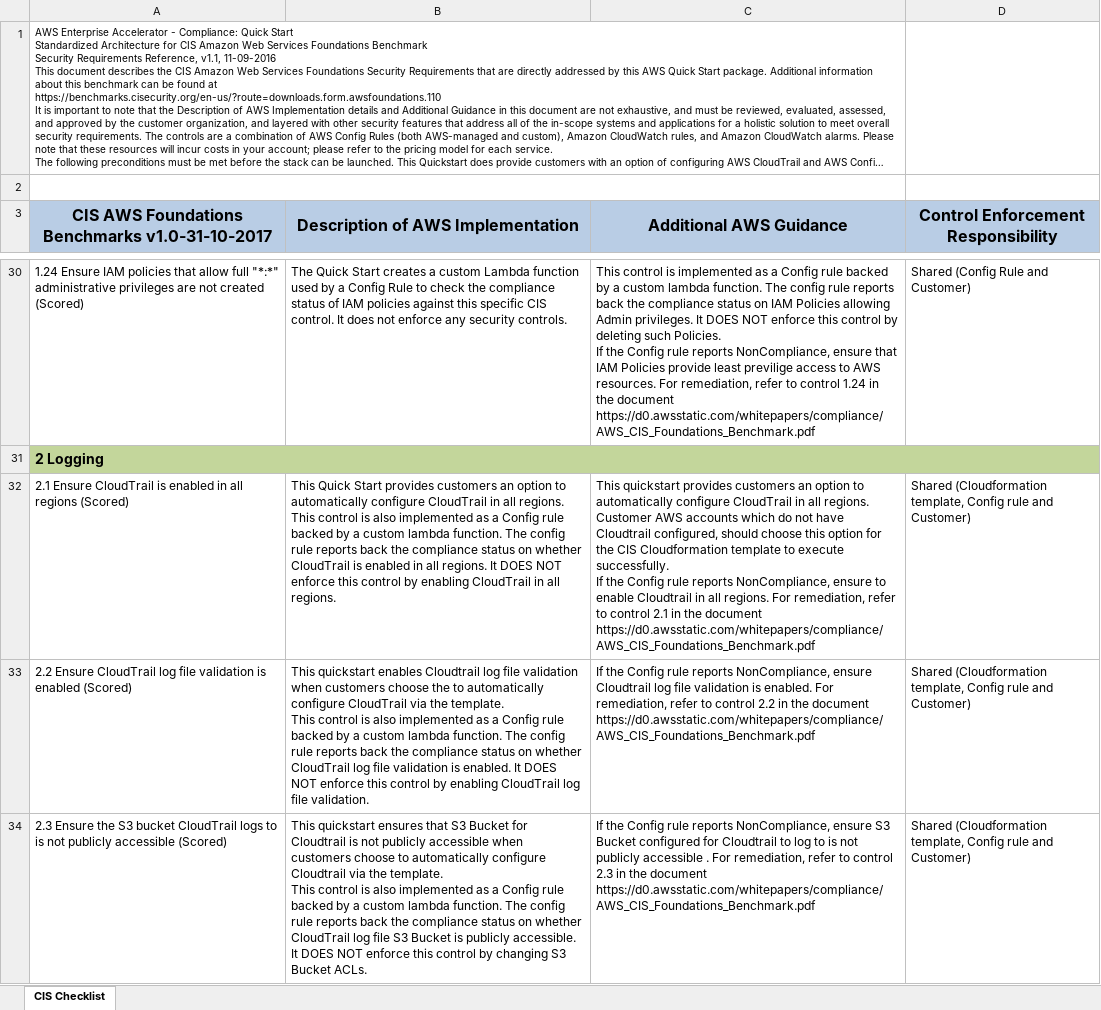
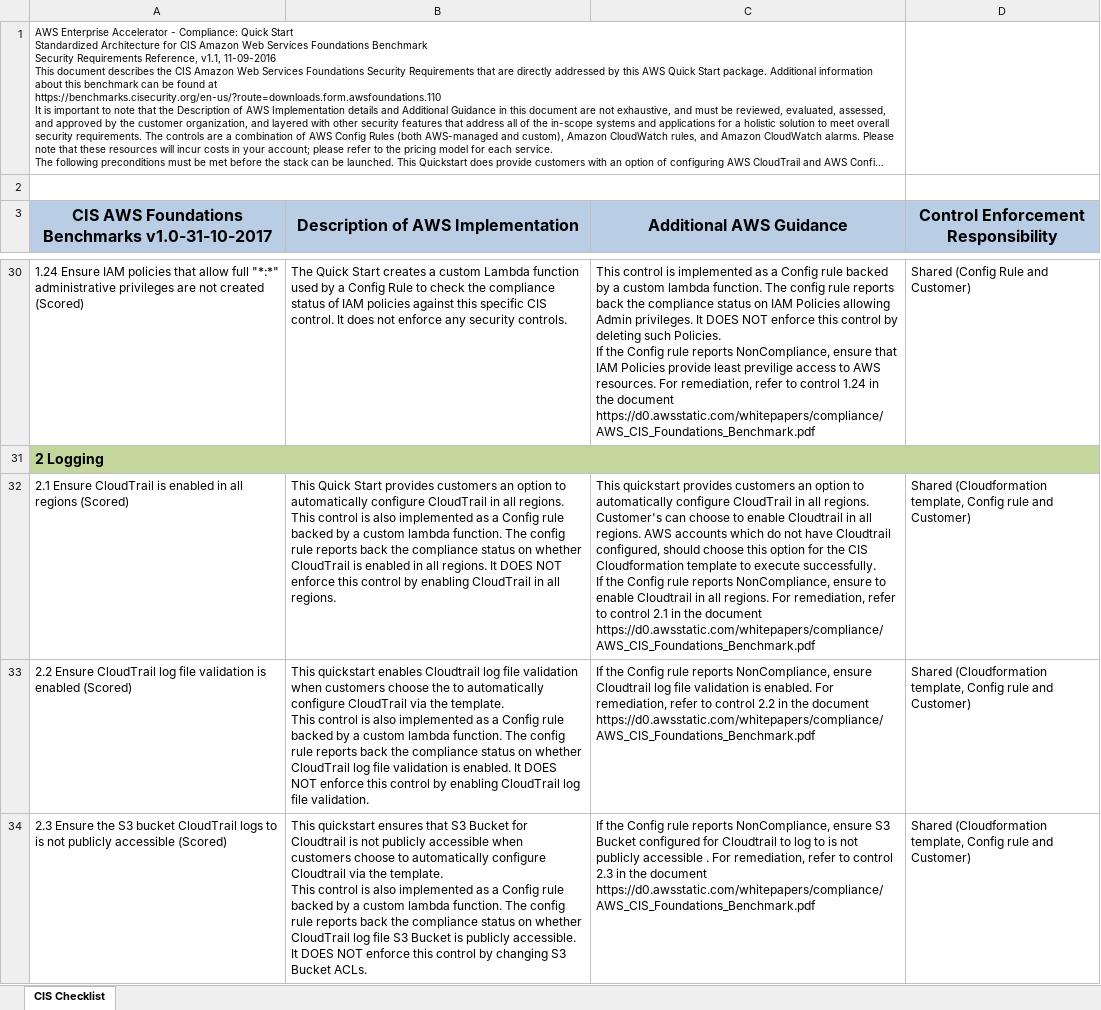
Before and after one commit to aws-quickstart/quickstart-compliance-pci-fsbp-remediation, an Excel workbook: assets/CIS-Security-Controls-Mapping.xlsx, sheet CIS Checklist, drawn as a sheet; only a part is shown, gaps mark what is left out; long unchanged cells end in …; values as stored, in another font and other column widths than the file's, no borders; the diff names each change by its address in the sheet, - before the commit and + after, or states it on an @@ line.

Commit message:
Updated Cloudtrail implementation details

```diff
--- a/assets/CIS-Security-Controls-Mapping.xlsx (sheet CIS Checklist)
+++ b/assets/CIS-Security-Controls-Mapping.xlsx (sheet CIS Checklist)
-C32 (Additional AWS Guidance): …all regions. Customer AWS accounts…
+C32 (Additional AWS Guidance): …all regions. Customer's can choose to enable Cloudtrail in all regions. AWS accounts…
```
